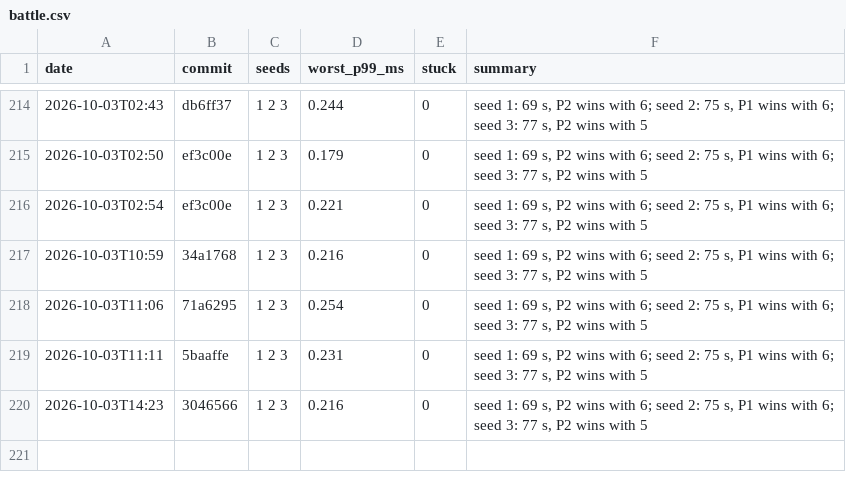
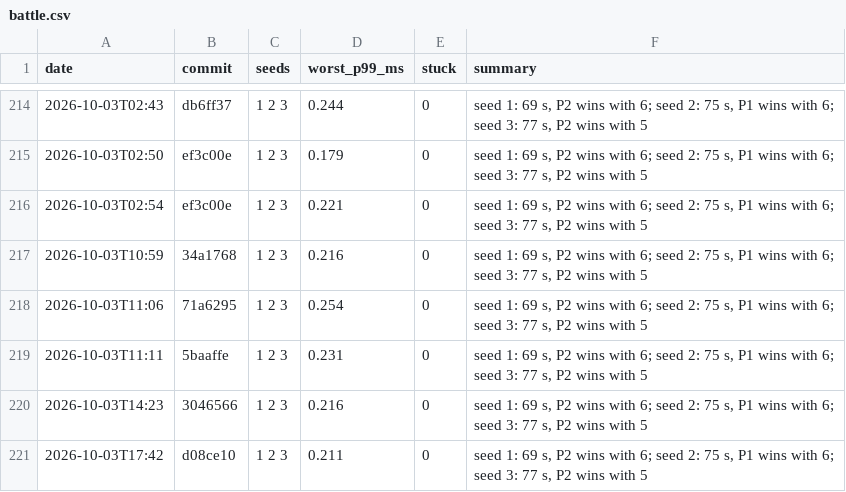
Before and after one commit to DigiMonk73/Empires, a CSV file: docs/metrics/battle.csv, drawn as a sheet; only a part is shown, gaps mark what is left out.

```diff
--- a/docs/metrics/battle.csv
+++ b/docs/metrics/battle.csv
@@ -220 +220,2 @@ date,commit,seeds,worst_p99_ms,stuck,summary
 2026-10-03T14:23,3046566,1 2 3,0.216,0,"seed 1: 69 s, P2 wins with 6; seed 2: 75 s, P1 wins with 6; seed 3: 77 s, P2 wins with 5"
+2026-10-03T17:42,d08ce10,1 2 3,0.211,0,"seed 1: 69 s, P2 wins with 6; seed 2: 75 s, P1 wins with 6; seed 3: 77 s, P2 wins with 5"
```
Also changed, not shown: docs/metrics/ai.csv, docs/metrics/econ.csv, 10 other files.
